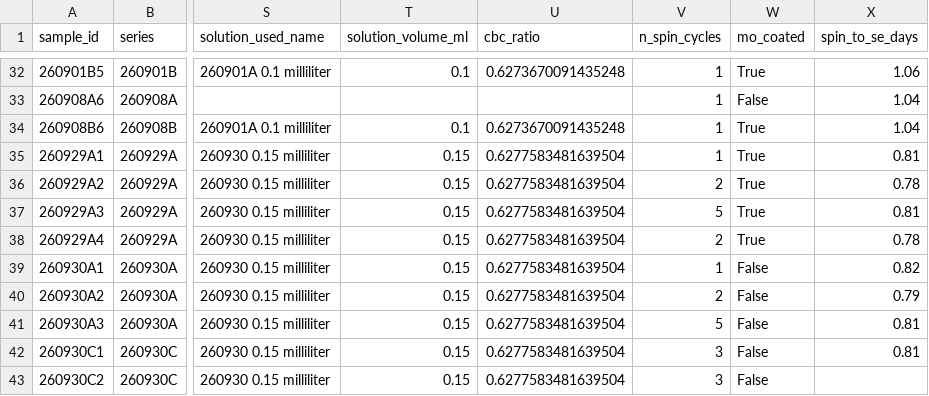
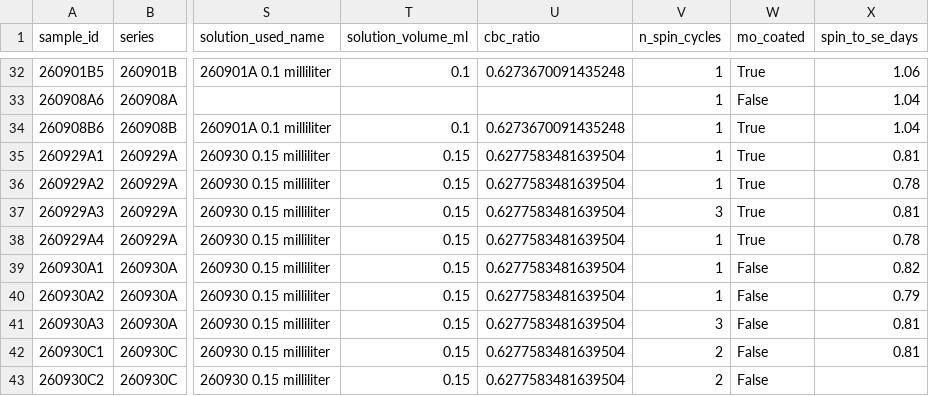
Before and after one commit to GarzonDiegoFEUP/xrd-bo-optimization-tf, a CSV file: data/processed/bacuse2_synthesis_database_nomad.csv, drawn as a sheet; only a part is shown, gaps mark what is left out; the diff names each change by its address in the sheet, - before the commit and + after, or states it on an @@ line.

Commit message:
Exclude dynamic-dispense/seed-layer prep steps from spin-cycle count

```diff
--- a/data/processed/bacuse2_synthesis_database_nomad.csv
+++ b/data/processed/bacuse2_synthesis_database_nomad.csv
-V36 (n_spin_cycles): 2
+V36 (n_spin_cycles): 1
-V37 (n_spin_cycles): 5
+V37 (n_spin_cycles): 3
-V38 (n_spin_cycles): 2
+V38 (n_spin_cycles): 1
-V40 (n_spin_cycles): 2
+V40 (n_spin_cycles): 1
-V41 (n_spin_cycles): 5
+V41 (n_spin_cycles): 3
-V42:V43 (n_spin_cycles): 3
+V42:V43 (n_spin_cycles): 2
```
Also changed, not shown: 4 other files.
